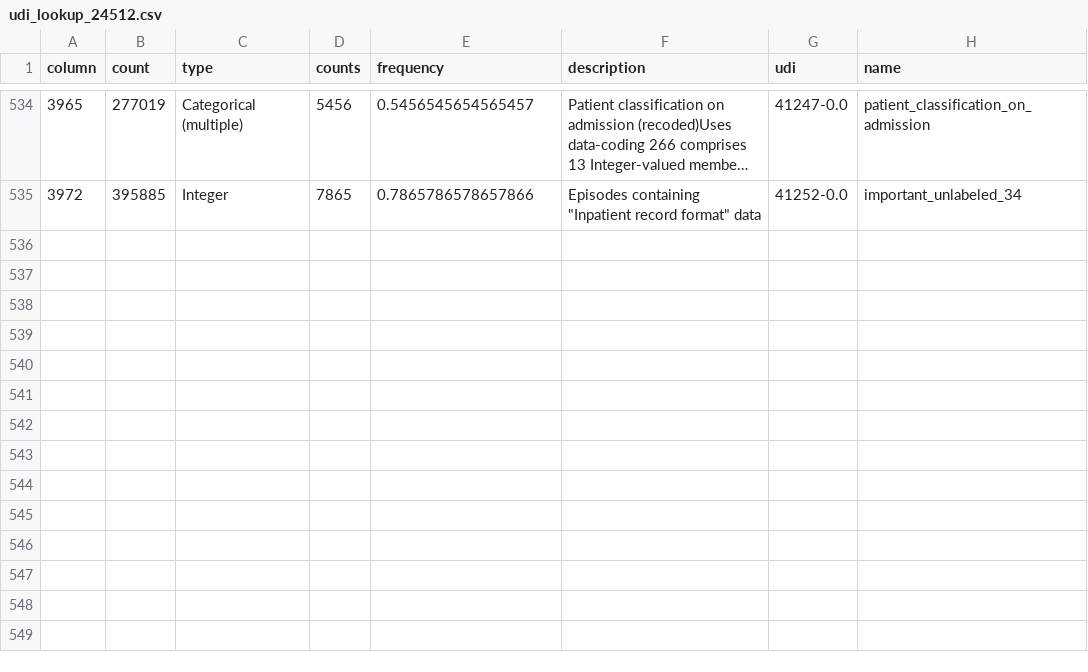
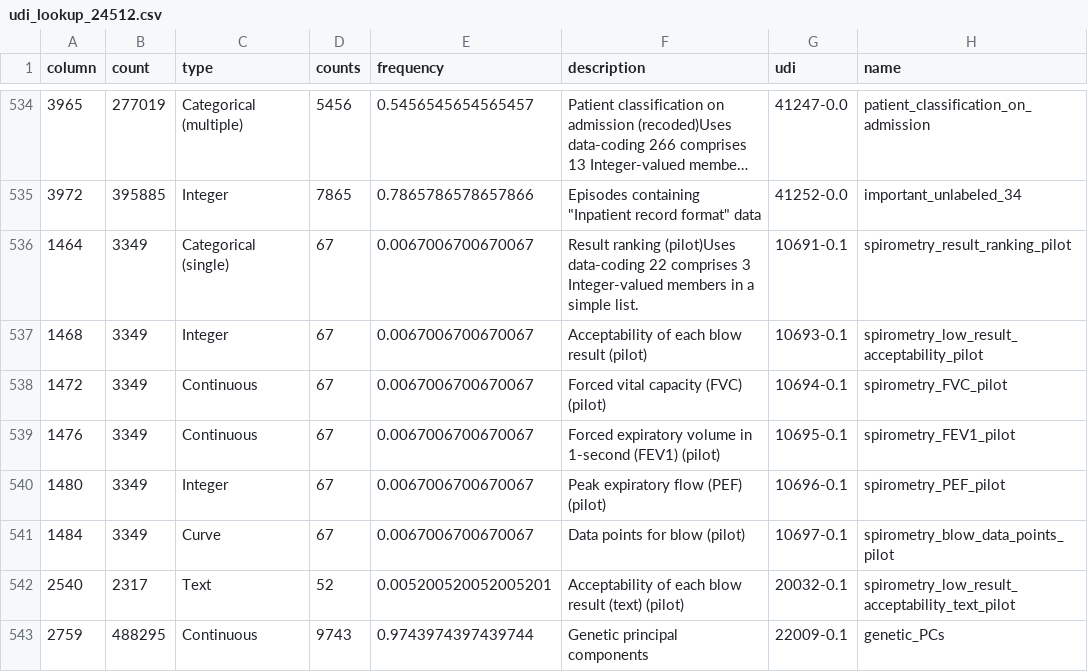
Before and after one commit to cole-khamnei/HLA_genotyping_associations, a CSV file: resources/udi_lookups/udi_lookup_24512.csv, drawn as a sheet; only a part is shown, gaps mark what is left out; long unchanged cells end in ….

```diff
--- a/resources/udi_lookups/udi_lookup_24512.csv
+++ b/resources/udi_lookups/udi_lookup_24512.csv
@@ -535 +535,9 @@ column,count,type,counts,frequency,description,udi,name
 3972,395885,Integer,7865,0.7865786578657866,"Episodes containing ""Inpatient record format"" data",41252-0.0,important_unlabeled_34
+1464,3349,Categorical (single),67,0.0067006700670067,Result ranking (pilot)Uses data-coding 22 comprises 3 Integer-valued members in a simple list.,10691-0.1,spirometry_result_ranking_pilot
+1468,3349,Integer,67,0.0067006700670067,Acceptability of each blow result (pilot),10693-0.1,spirometry_low_result_acceptability_pilot
+1472,3349,Continuous,67,0.0067006700670067,Forced vital capacity (FVC) (pilot),10694-0.1,spirometry_FVC_pilot
+1476,3349,Continuous,67,0.0067006700670067,Forced expiratory volume in 1-second (FEV1) (pilot),10695-0.1,spirometry_FEV1_pilot
+1480,3349,Integer,67,0.0067006700670067,Peak expiratory flow (PEF) (pilot),10696-0.1,spirometry_PEF_pilot
+1484,3349,Curve,67,0.0067006700670067,Data points for blow (pilot),10697-0.1,spirometry_blow_data_points_pilot
+2540,2317,Text,52,0.005200520052005201,Acceptability of each blow result (text) (pilot),20032-0.1,spirometry_low_result_acceptability_text_pilot
+2759,488295,Continuous,9743,0.9743974397439744,Genetic principal components,22009-0.1,genetic_PCs
```
Also changed, not shown: resources/udi_lookups/udi_lookup_31127.csv, 3 other files.
